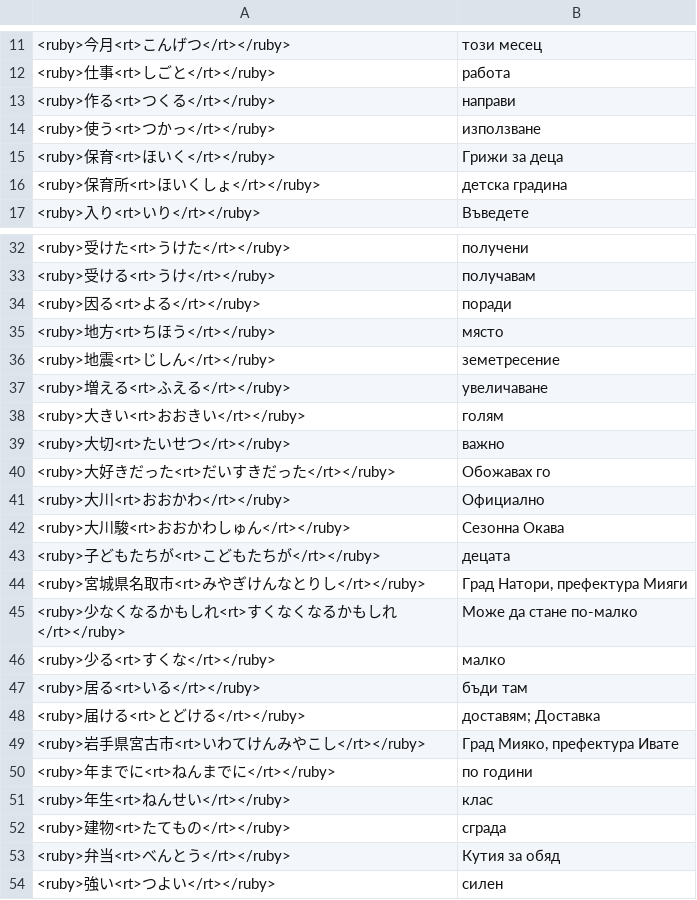
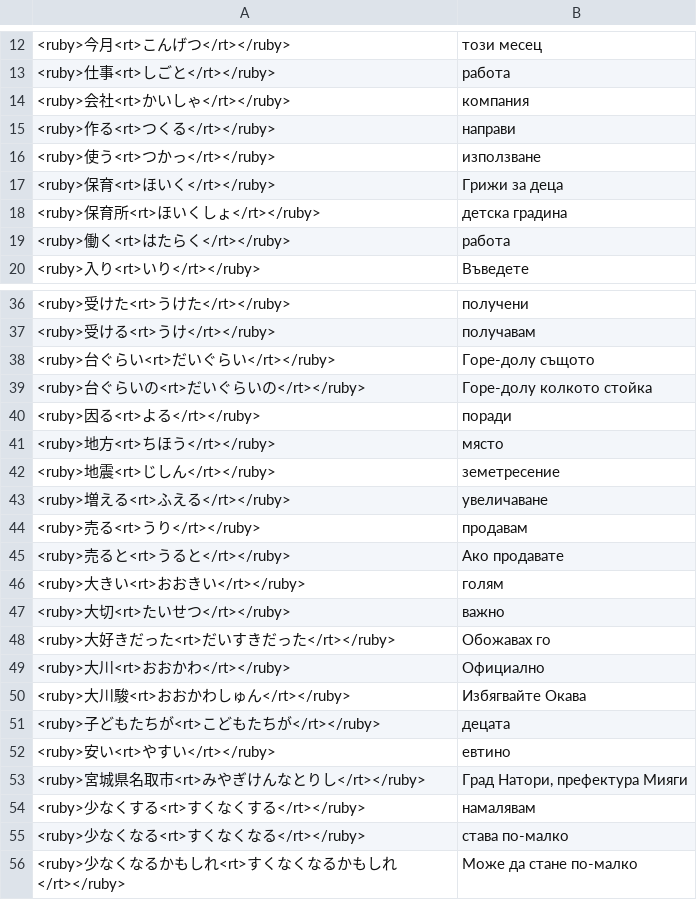
Before and after one commit to vebaev/NHK, a TSV file: docs/anki_cards_bg.tsv, drawn as a sheet; only a part is shown, gaps mark what is left out; the shorter side is filled out with more unchanged rows; the diff covers the shown part only.

```diff
--- a/docs/anki_cards_bg.tsv
+++ b/docs/anki_cards_bg.tsv
@@ -12,2 +13,3 @@
 <ruby>仕事<rt>しごと</rt></ruby>	работа
+<ruby>会社<rt>かいしゃ</rt></ruby>	компания
 <ruby>作る<rt>つくる</rt></ruby>	направи
@@ -16,2 +18,3 @@
 <ruby>保育所<rt>ほいくしょ</rt></ruby>	детска градина
+<ruby>働く<rt>はたらく</rt></ruby>	работа
 <ruby>入り<rt>いり</rt></ruby>	Въведете
@@ -33,2 +37,4 @@
 <ruby>受ける<rt>うけ</rt></ruby>	получавам
+<ruby>台ぐらい<rt>だいぐらい</rt></ruby>	Горе-долу същото
+<ruby>台ぐらいの<rt>だいぐらいの</rt></ruby>	Горе-долу колкото стойка
 <ruby>因る<rt>よる</rt></ruby>	поради
@@ -37,2 +43,4 @@
 <ruby>増える<rt>ふえる</rt></ruby>	увеличаване
+<ruby>売る<rt>うり</rt></ruby>	продавам
+<ruby>売ると<rt>うると</rt></ruby>	Ако продавате
 <ruby>大きい<rt>おおきい</rt></ruby>	голям
@@ -41,5 +49,8 @@
 <ruby>大川<rt>おおかわ</rt></ruby>	Официално
-<ruby>大川駿<rt>おおかわしゅん</rt></ruby>	Сезонна Окава
+<ruby>大川駿<rt>おおかわしゅん</rt></ruby>	Избягвайте Окава
 <ruby>子どもたちが<rt>こどもたちが</rt></ruby>	децата
+<ruby>安い<rt>やすい</rt></ruby>	евтино
 <ruby>宮城県名取市<rt>みやぎけんなとりし</rt></ruby>	Град Натори, префектура Мияги
+<ruby>少なくする<rt>すくなくする</rt></ruby>	намалявам
+<ruby>少なくなる<rt>すくなくなる</rt></ruby>	става по-малко
 <ruby>少なくなるかもしれ<rt>すくなくなるかもしれ</rt></ruby>	Може да стане по-малко
```
Also changed, not shown: 10 added rows, 1 removed row and 2 edited cells elsewhere in this file, docs/anki_cards_en.tsv, 5 other files.
